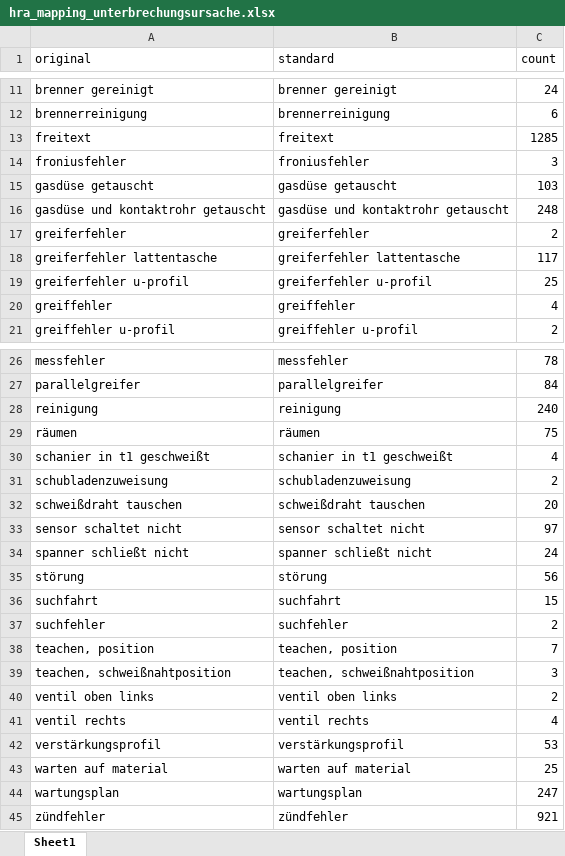
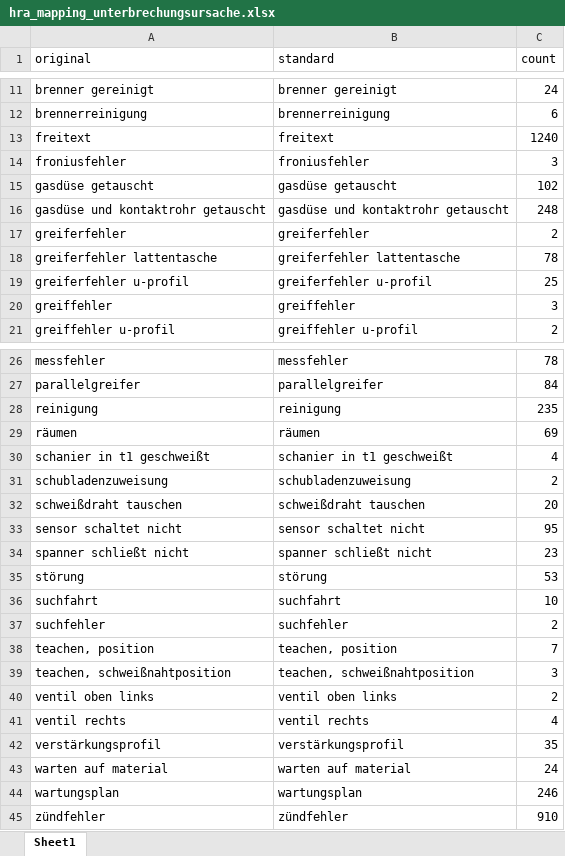
Before and after one commit to FelixFaw/pred_main_project_brueggen, an Excel workbook: data/processed/hra_mapping_unterbrechungsursache.xlsx, sheet Sheet1, drawn as a sheet; only a part is shown, gaps mark what is left out; values as stored, in another font and other column widths than the file's, no borders; the diff covers the shown part only; the diff names each change by its address in the sheet, - before the commit and + after, or states it on an @@ line.

```diff
--- a/data/processed/hra_mapping_unterbrechungsursache.xlsx (sheet Sheet1)
+++ b/data/processed/hra_mapping_unterbrechungsursache.xlsx (sheet Sheet1)
-C13 (count): 1285
+C13 (count): 1240
-C15 (count): 103
+C15 (count): 102
-C18 (count): 117
+C18 (count): 78
-C20 (count): 4
+C20 (count): 3
-C28 (count): 240
+C28 (count): 235
-C29 (count): 75
+C29 (count): 69
-C33 (count): 97
+C33 (count): 95
-C34 (count): 24
+C34 (count): 23
-C35 (count): 56
+C35 (count): 53
-C36 (count): 15
+C36 (count): 10
-C42 (count): 53
+C42 (count): 35
-C43 (count): 25
+C43 (count): 24
-C44 (count): 247
+C44 (count): 246
-C45 (count): 921
+C45 (count): 910
```
Also changed, not shown: 2 edited cells elsewhere in this sheet, data/processed/aufschreibung_hra_clean.xlsx, data/processed/hra_mapping_bemerkung.xlsx, 6 other files.
